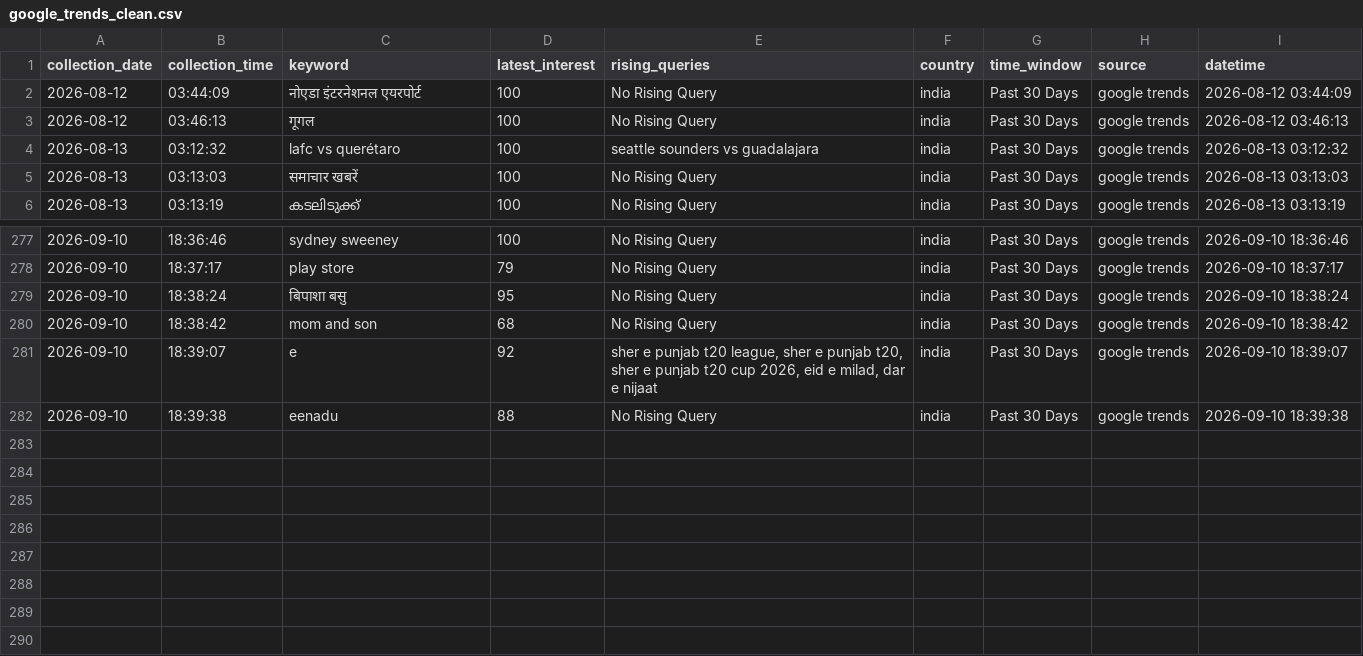
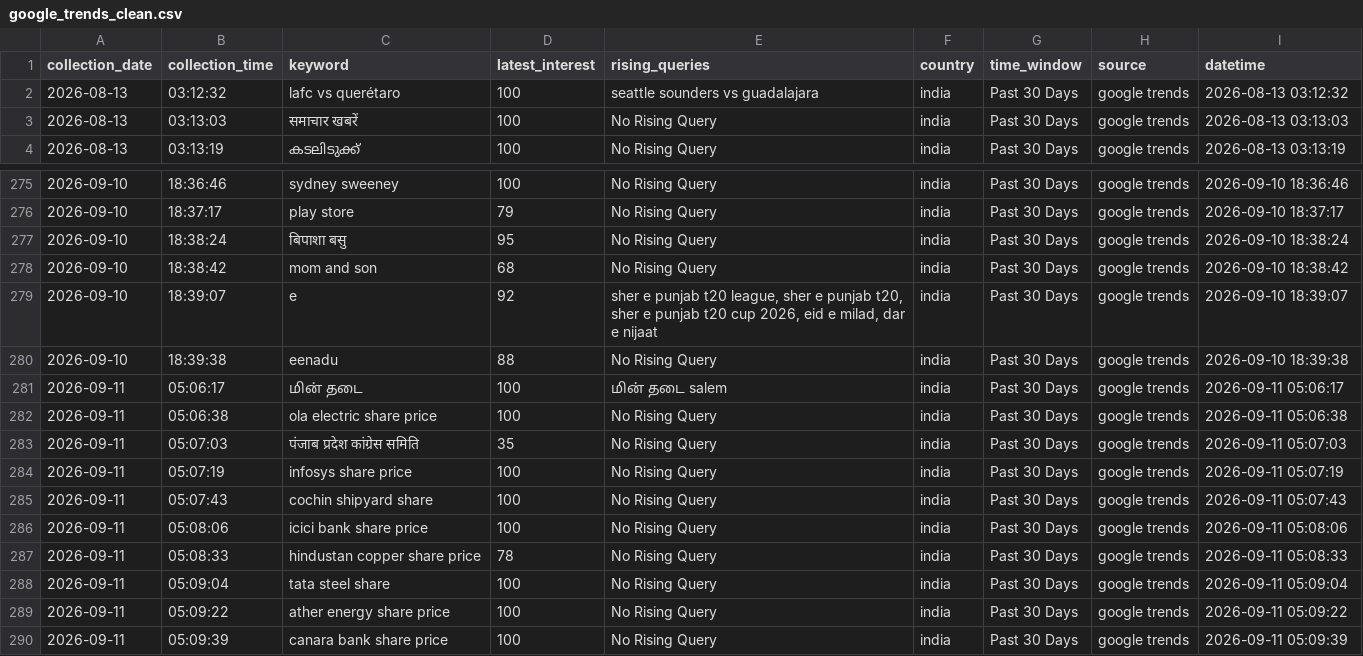
Before and after one commit to ank17a-5/India-Trend-Radar, a CSV file: data/cleaned/google_trends_clean.csv, drawn as a sheet; only a part is shown, gaps mark what is left out.

```diff
--- a/data/cleaned/google_trends_clean.csv
+++ b/data/cleaned/google_trends_clean.csv
@@ -1,4 +1,2 @@
 collection_date,collection_time,keyword,latest_interest,rising_queries,country,time_window,source,datetime
-2026-08-12,03:44:09,नोएडा इंटरनेशनल एयरपोर्ट,100,No Rising Query,india,Past 30 Days,google trends,2026-08-12 03:44:09
-2026-08-12,03:46:13,गूगल,100,No Rising Query,india,Past 30 Days,google trends,2026-08-12 03:46:13
 2026-08-13,03:12:32,lafc vs querétaro,100,seattle sounders vs guadalajara,india,Past 30 Days,google trends,2026-08-13 03:12:32
@@ -282 +280,11 @@ collection_date,collection_time,keyword,latest_interest,rising_queries,country,t
 2026-09-10,18:39:38,eenadu,88,No Rising Query,india,Past 30 Days,google trends,2026-09-10 18:39:38
+2026-09-11,05:06:17,மின் தடை,100,மின் தடை salem,india,Past 30 Days,google trends,2026-09-11 05:06:17
+2026-09-11,05:06:38,ola electric share price,100,No Rising Query,india,Past 30 Days,google trends,2026-09-11 05:06:38
+2026-09-11,05:07:03,पंजाब प्रदेश कांग्रेस समिति,35,No Rising Query,india,Past 30 Days,google trends,2026-09-11 05:07:03
+2026-09-11,05:07:19,infosys share price,100,No Rising Query,india,Past 30 Days,google trends,2026-09-11 05:07:19
+2026-09-11,05:07:43,cochin shipyard share,100,No Rising Query,india,Past 30 Days,google trends,2026-09-11 05:07:43
+2026-09-11,05:08:06,icici bank share price,100,No Rising Query,india,Past 30 Days,google trends,2026-09-11 05:08:06
+2026-09-11,05:08:33,hindustan copper share price,78,No Rising Query,india,Past 30 Days,google trends,2026-09-11 05:08:33
+2026-09-11,05:09:04,tata steel share,100,No Rising Query,india,Past 30 Days,google trends,2026-09-11 05:09:04
+2026-09-11,05:09:22,ather energy share price,100,No Rising Query,india,Past 30 Days,google trends,2026-09-11 05:09:22
+2026-09-11,05:09:39,canara bank share price,100,No Rising Query,india,Past 30 Days,google trends,2026-09-11 05:09:39
```
Also changed, not shown: data/predictions/prophet_predictions.csv, data/predictions/virality_predictions.csv, 16 other files.
